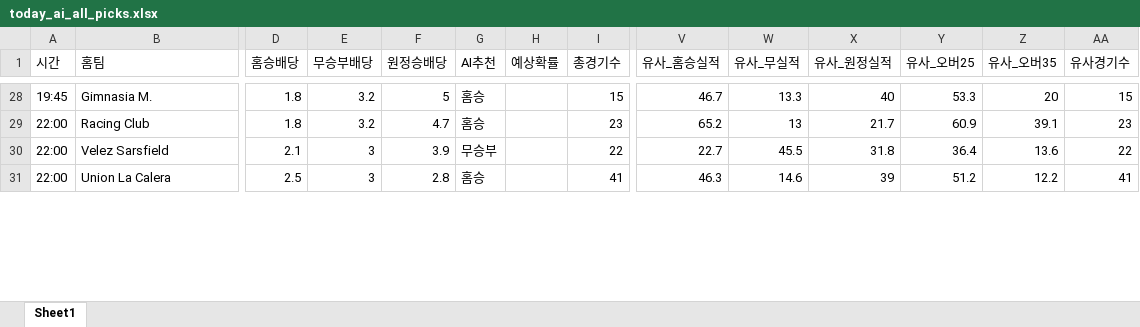
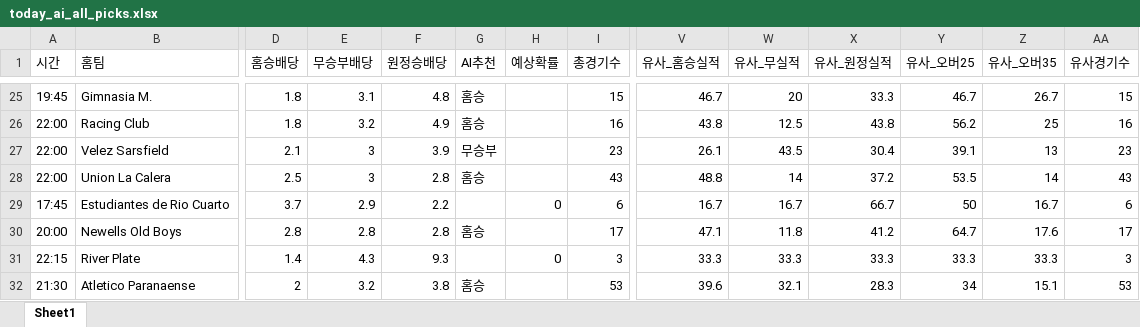
Before and after one commit to kongkong79/ai-pick, an Excel workbook: today_ai_all_picks.xlsx, sheet Sheet1, drawn as a sheet; only a part is shown, gaps mark what is left out; values as stored, in another font and other column widths than the file's, no borders; addresses are those after the commit; rows hold the shown columns only; the diff covers the shown part only; the diff names each change by its address in the sheet, - before the commit and + after, or states it on an @@ line.

Commit message:
📊 업데이트 - 2026-07-24 15:30

```diff
--- a/today_ai_all_picks.xlsx (sheet Sheet1)
+++ b/today_ai_all_picks.xlsx (sheet Sheet1)
-E25 (무승부배당): 3.2
+E25 (무승부배당): 3.1
-F25 (원정승배당): 5
+F25 (원정승배당): 4.8
-W25 (유사_무실적): 13.3
+W25 (유사_무실적): 20
-X25 (유사_원정실적): 40
+X25 (유사_원정실적): 33.3
-Y25 (유사_오버25): 53.3
+Y25 (유사_오버25): 46.7
-Z25 (유사_오버35): 20
+Z25 (유사_오버35): 26.7
-F26 (원정승배당): 4.7
+F26 (원정승배당): 4.9
-I26 (총경기수): 23
+I26 (총경기수): 16
-V26 (유사_홈승실적): 65.2
+V26 (유사_홈승실적): 43.8
-W26 (유사_무실적): 13
+W26 (유사_무실적): 12.5
-X26 (유사_원정실적): 21.7
+X26 (유사_원정실적): 43.8
-Y26 (유사_오버25): 60.9
+Y26 (유사_오버25): 56.2
-Z26 (유사_오버35): 39.1
+Z26 (유사_오버35): 25
-AA26 (유사경기수): 23
+AA26 (유사경기수): 16
-I27 (총경기수): 22
+I27 (총경기수): 23
-V27 (유사_홈승실적): 22.7
+V27 (유사_홈승실적): 26.1
-W27 (유사_무실적): 45.5
+W27 (유사_무실적): 43.5
-X27 (유사_원정실적): 31.8
+X27 (유사_원정실적): 30.4
-Y27 (유사_오버25): 36.4
+Y27 (유사_오버25): 39.1
-Z27 (유사_오버35): 13.6
+Z27 (유사_오버35): 13
-AA27 (유사경기수): 22
+AA27 (유사경기수): 23
-I28 (총경기수): 41
+I28 (총경기수): 43
-V28 (유사_홈승실적): 46.3
+V28 (유사_홈승실적): 48.8
-W28 (유사_무실적): 14.6
+W28 (유사_무실적): 14
-X28 (유사_원정실적): 39
+X28 (유사_원정실적): 37.2
-Y28 (유사_오버25): 51.2
+Y28 (유사_오버25): 53.5
-Z28 (유사_오버35): 12.2
+Z28 (유사_오버35): 14
-AA28 (유사경기수): 41
+AA28 (유사경기수): 43
+row 29: 17:45 | Estudiantes de Rio Cuarto | 3.7 | 2.9 | 2.2 |  | 0 | 6 | 16.7 | 16.7 | 66.7 | 50 | 16.7 | 6
+row 30: 20:00 | Newells Old Boys | 2.8 | 2.8 | 2.8 | 홈승 |  | 17 | 47.1 | 11.8 | 41.2 | 64.7 | 17.6 | 17
+row 31: 22:15 | River Plate | 1.4 | 4.3 | 9.3 |  | 0 | 3 | 33.3 | 33.3 | 33.3 | 33.3 | 33.3 | 3
+row 32: 21:30 | Atletico Paranaense | 2 | 3.2 | 3.8 | 홈승 |  | 53 | 39.6 | 32.1 | 28.3 | 34 | 15.1 | 53
```
Also changed, not shown: 42 added rows, 25 removed rows and 23 edited cells elsewhere in this sheet.
